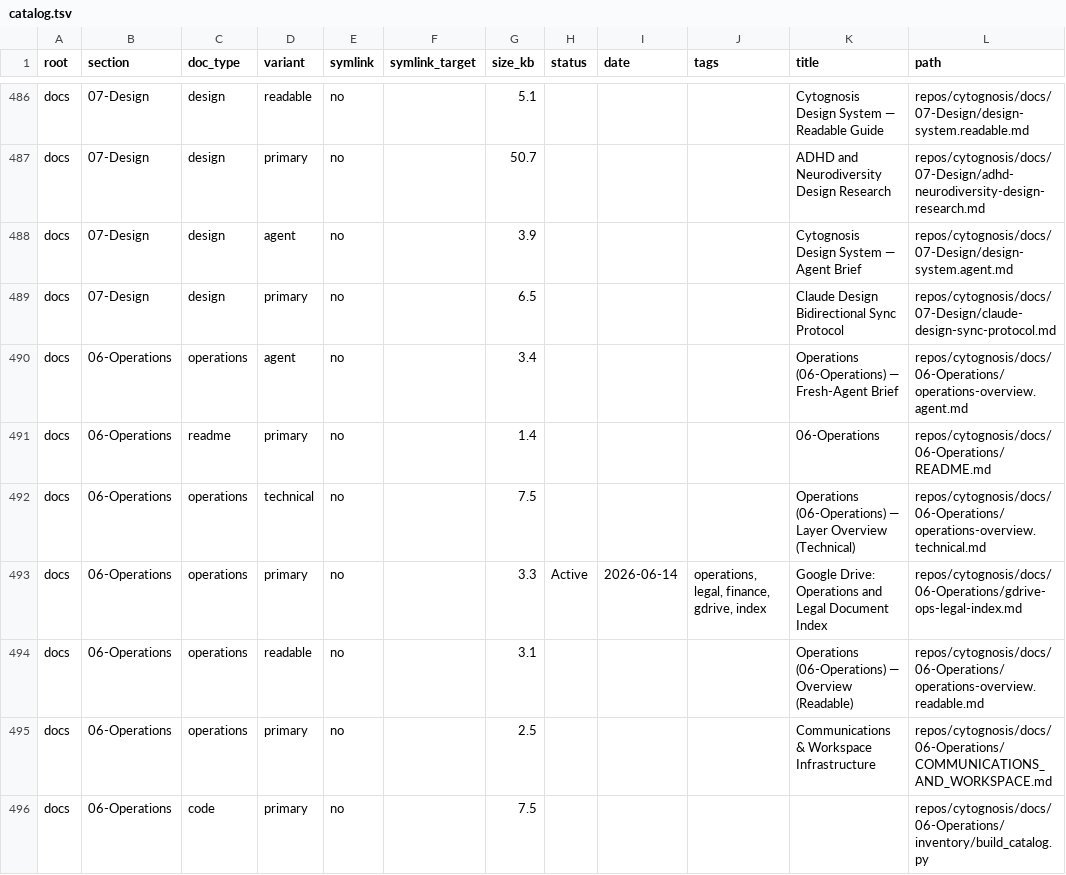
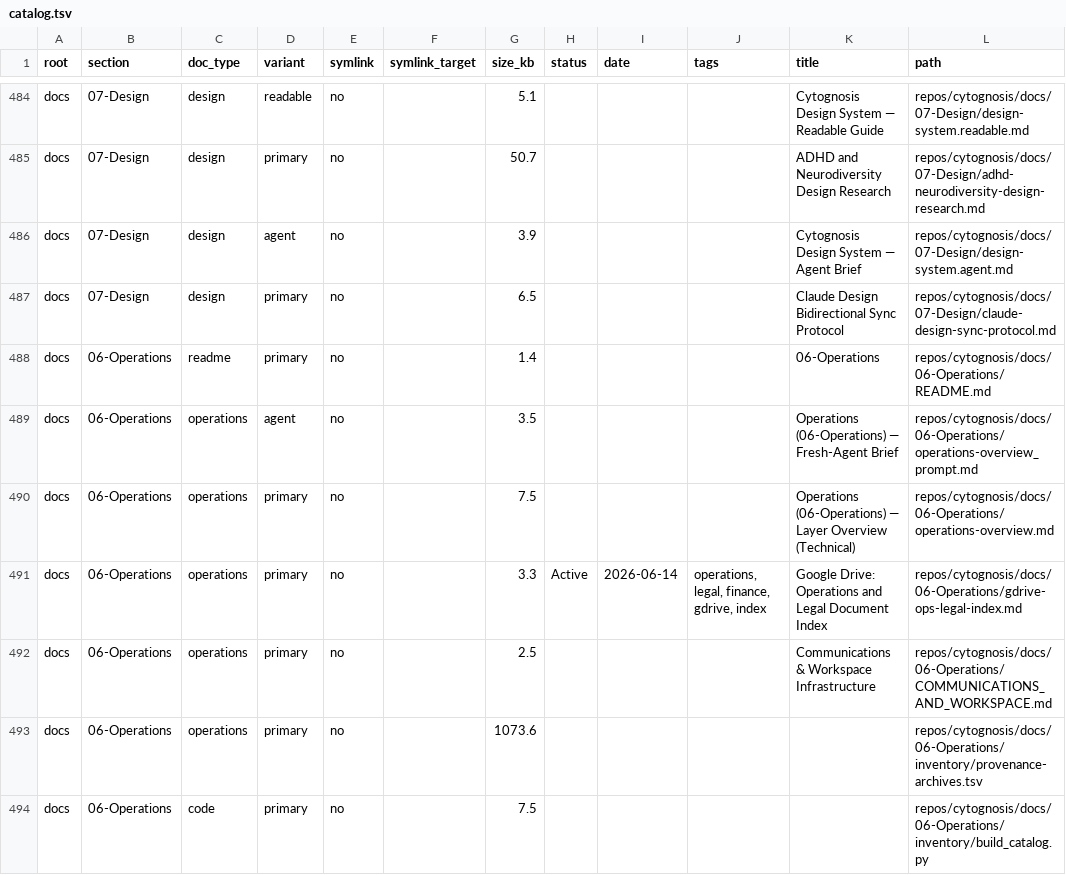
Before and after one commit to cytognosis/docs, a TSV file: 06-Operations/inventory/catalog.tsv, drawn as a sheet; only a part is shown, gaps mark what is left out; the diff covers the shown part only.

Commit message:
ops: refresh Master Catalog after variant-suffix migration

```diff
--- a/06-Operations/inventory/catalog.tsv
+++ b/06-Operations/inventory/catalog.tsv
@@ -489,8 +487,8 @@ docs	07-Design	design	agent	no		3.9				Cytognosis Design System — Agent Brief
 docs	07-Design	design	primary	no		6.5				Claude Design Bidirectional Sync Protocol	repos/cytognosis/docs/07-Design/claude-design-sync-protocol.md
-docs	06-Operations	operations	agent	no		3.4				Operations (06-Operations) — Fresh-Agent Brief	repos/cytognosis/docs/06-Operations/operations-overview.agent.md
 docs	06-Operations	readme	primary	no		1.4				06-Operations	repos/cytognosis/docs/06-Operations/README.md
-docs	06-Operations	operations	technical	no		7.5				Operations (06-Operations) — Layer Overview (Technical)	repos/cytognosis/docs/06-Operations/operations-overview.technical.md
+docs	06-Operations	operations	agent	no		3.5				Operations (06-Operations) — Fresh-Agent Brief	repos/cytognosis/docs/06-Operations/operations-overview_prompt.md
+docs	06-Operations	operations	primary	no		7.5				Operations (06-Operations) — Layer Overview (Technical)	repos/cytognosis/docs/06-Operations/operations-overview.md
 docs	06-Operations	operations	primary	no		3.3	Active	2026-06-14	operations, legal, finance, gdrive, index	Google Drive: Operations and Legal Document Index	repos/cytognosis/docs/06-Operations/gdrive-ops-legal-index.md
-docs	06-Operations	operations	readable	no		3.1				Operations (06-Operations) — Overview (Readable)	repos/cytognosis/docs/06-Operations/operations-overview.readable.md
 docs	06-Operations	operations	primary	no		2.5				Communications & Workspace Infrastructure	repos/cytognosis/docs/06-Operations/COMMUNICATIONS_AND_WORKSPACE.md
+docs	06-Operations	operations	primary	no		1073.6					repos/cytognosis/docs/06-Operations/inventory/provenance-archives.tsv
 docs	06-Operations	code	primary	no		7.5					repos/cytognosis/docs/06-Operations/inventory/build_catalog.py
```
Also changed, not shown: 4 added rows, 5 removed rows and 27 edited cells elsewhere in this file, 2 other files.
